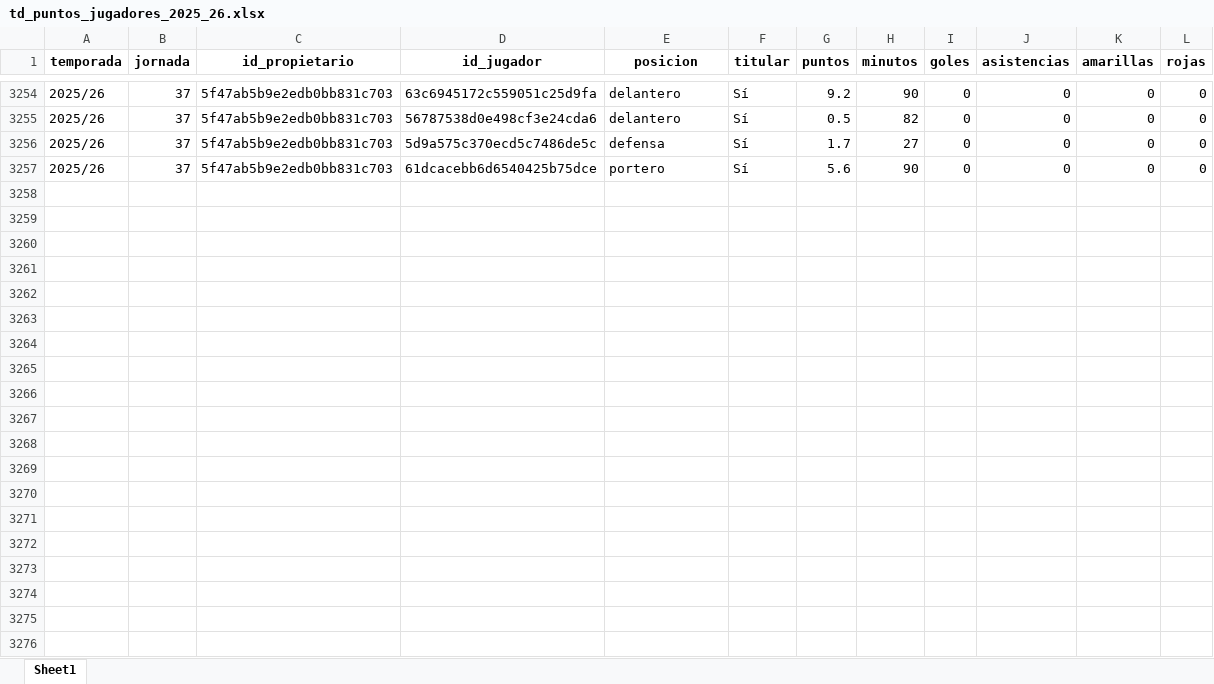
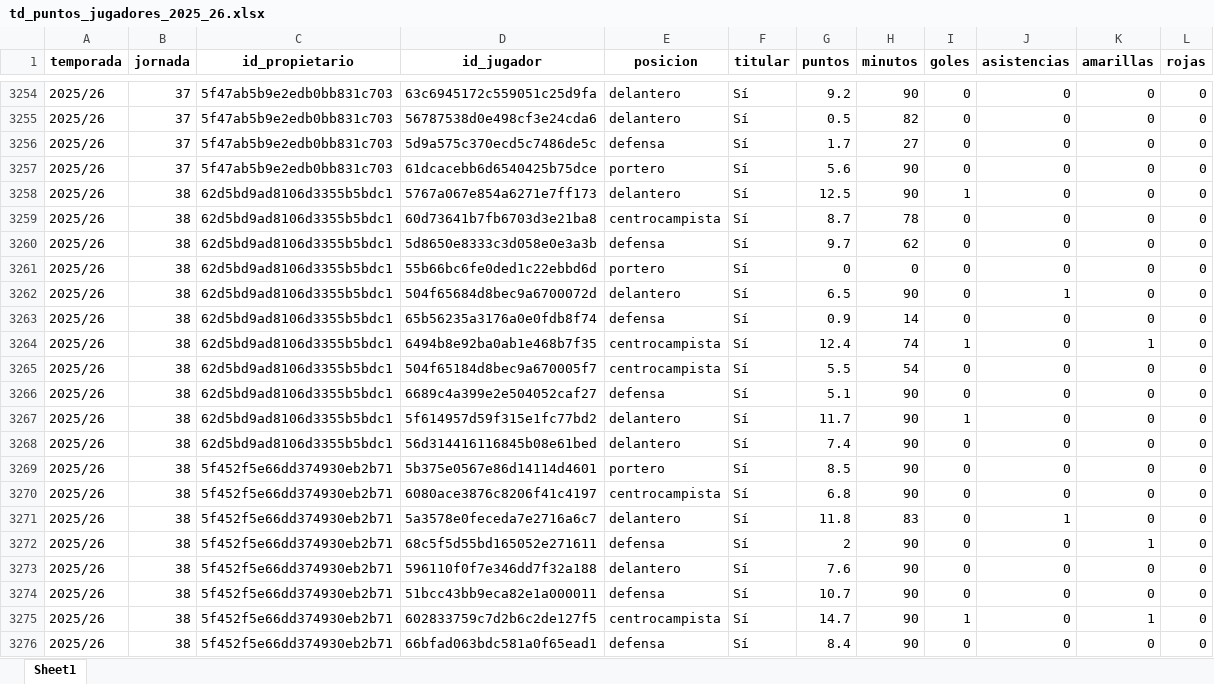
Before and after one commit to kelo71bis/FutmondoBOT, an Excel workbook: datos/hechos/td_puntos_jugadores_2025_26.xlsx, sheet Sheet1, drawn as a sheet; only a part is shown, gaps mark what is left out; values as stored, in another font and other column widths than the file's, no borders; the diff covers the shown part only; the diff names each change by its address in the sheet, - before the commit and + after, or states it on an @@ line.

```diff
--- a/datos/hechos/td_puntos_jugadores_2025_26.xlsx (sheet Sheet1)
+++ b/datos/hechos/td_puntos_jugadores_2025_26.xlsx (sheet Sheet1)
+row 3258: 2025/26 | 38 | 62d5bd9ad8106d3355b5bdc1 | 5767a067e854a6271e7ff173 | delantero | Sí | 12.5 | 90 | 1 | 0 | 0 | 0
+row 3259: 2025/26 | 38 | 62d5bd9ad8106d3355b5bdc1 | 60d73641b7fb6703d3e21ba8 | centrocampista | Sí | 8.7 | 78 | 0 | 0 | 0 | 0
+row 3260: 2025/26 | 38 | 62d5bd9ad8106d3355b5bdc1 | 5d8650e8333c3d058e0e3a3b | defensa | Sí | 9.7 | 62 | 0 | 0 | 0 | 0
+row 3261: 2025/26 | 38 | 62d5bd9ad8106d3355b5bdc1 | 55b66bc6fe0ded1c22ebbd6d | portero | Sí | 0 | 0 | 0 | 0 | 0 | 0
+row 3262: 2025/26 | 38 | 62d5bd9ad8106d3355b5bdc1 | 504f65684d8bec9a6700072d | delantero | Sí | 6.5 | 90 | 0 | 1 | 0 | 0
+row 3263: 2025/26 | 38 | 62d5bd9ad8106d3355b5bdc1 | 65b56235a3176a0e0fdb8f74 | defensa | Sí | 0.9 | 14 | 0 | 0 | 0 | 0
+row 3264: 2025/26 | 38 | 62d5bd9ad8106d3355b5bdc1 | 6494b8e92ba0ab1e468b7f35 | centrocampista | Sí | 12.4 | 74 | 1 | 0 | 1 | 0
+row 3265: 2025/26 | 38 | 62d5bd9ad8106d3355b5bdc1 | 504f65184d8bec9a670005f7 | centrocampista | Sí | 5.5 | 54 | 0 | 0 | 0 | 0
+row 3266: 2025/26 | 38 | 62d5bd9ad8106d3355b5bdc1 | 6689c4a399e2e504052caf27 | defensa | Sí | 5.1 | 90 | 0 | 0 | 0 | 0
+row 3267: 2025/26 | 38 | 62d5bd9ad8106d3355b5bdc1 | 5f614957d59f315e1fc77bd2 | delantero | Sí | 11.7 | 90 | 1 | 0 | 0 | 0
+row 3268: 2025/26 | 38 | 62d5bd9ad8106d3355b5bdc1 | 56d314416116845b08e61bed | delantero | Sí | 7.4 | 90 | 0 | 0 | 0 | 0
+row 3269: 2025/26 | 38 | 5f452f5e66dd374930eb2b71 | 5b375e0567e86d14114d4601 | portero | Sí | 8.5 | 90 | 0 | 0 | 0 | 0
+row 3270: 2025/26 | 38 | 5f452f5e66dd374930eb2b71 | 6080ace3876c8206f41c4197 | centrocampista | Sí | 6.8 | 90 | 0 | 0 | 0 | 0
+row 3271: 2025/26 | 38 | 5f452f5e66dd374930eb2b71 | 5a3578e0feceda7e2716a6c7 | delantero | Sí | 11.8 | 83 | 0 | 1 | 0 | 0
+row 3272: 2025/26 | 38 | 5f452f5e66dd374930eb2b71 | 68c5f5d55bd165052e271611 | defensa | Sí | 2 | 90 | 0 | 0 | 1 | 0
+row 3273: 2025/26 | 38 | 5f452f5e66dd374930eb2b71 | 596110f0f7e346dd7f32a188 | delantero | Sí | 7.6 | 90 | 0 | 0 | 0 | 0
+row 3274: 2025/26 | 38 | 5f452f5e66dd374930eb2b71 | 51bcc43bb9eca82e1a000011 | defensa | Sí | 10.7 | 90 | 0 | 0 | 0 | 0
+row 3275: 2025/26 | 38 | 5f452f5e66dd374930eb2b71 | 602833759c7d2b6c2de127f5 | centrocampista | Sí | 14.7 | 90 | 1 | 0 | 1 | 0
+row 3276: 2025/26 | 38 | 5f452f5e66dd374930eb2b71 | 66bfad063bdc581a0f65ead1 | defensa | Sí | 8.4 | 90 | 0 | 0 | 0 | 0
```
Also changed, not shown: 69 added rows elsewhere in this sheet, datos/hechos/td_admin.xlsx, datos/hechos/td_jugadores.xlsx, 5 other files.
